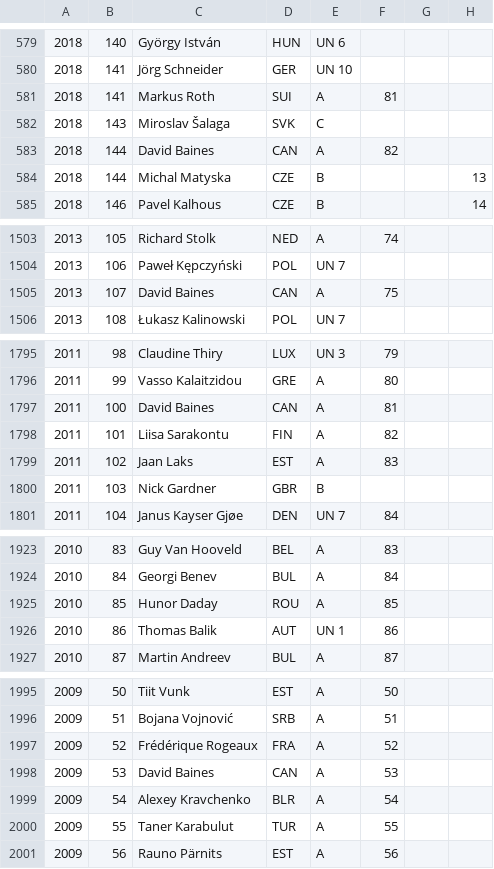
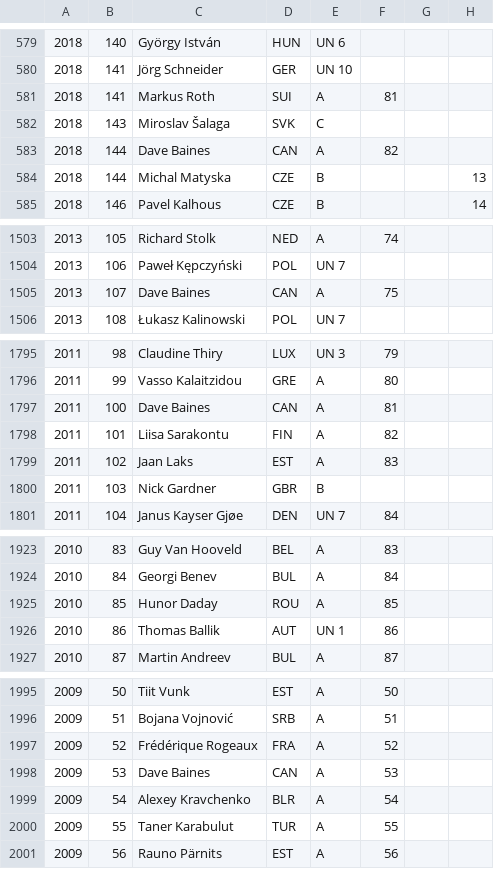
Before and after one commit to EctoPLSM/wpc-unofficial.org, a CSV file: search/participants.csv, drawn as a sheet; only a part is shown, gaps mark what is left out; the diff covers the shown part only; the diff names each change by its address in the sheet, - before the commit and + after, or states it on an @@ line.

```diff
--- a/search/participants.csv
+++ b/search/participants.csv
-C583: David Baines
+C583: Dave Baines
-C1505: David Baines
+C1505: Dave Baines
-C1797: David Baines
+C1797: Dave Baines
-C1926: Thomas Balik
+C1926: Thomas Ballik
-C1998: David Baines
+C1998: Dave Baines
```
Also changed, not shown: 1 edited cell elsewhere in this file, src/database/participants.csv, src/database/timeline.csv, 13 other files.
